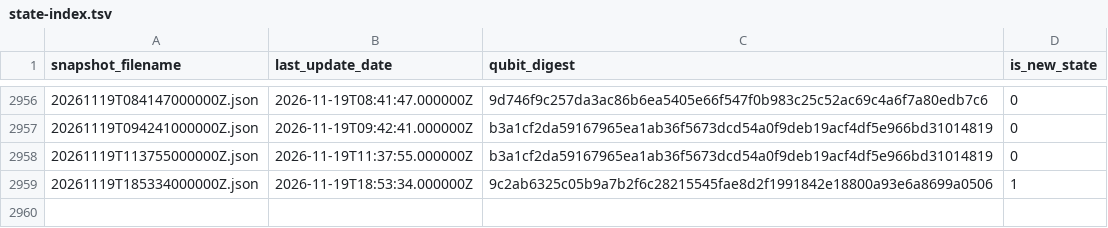
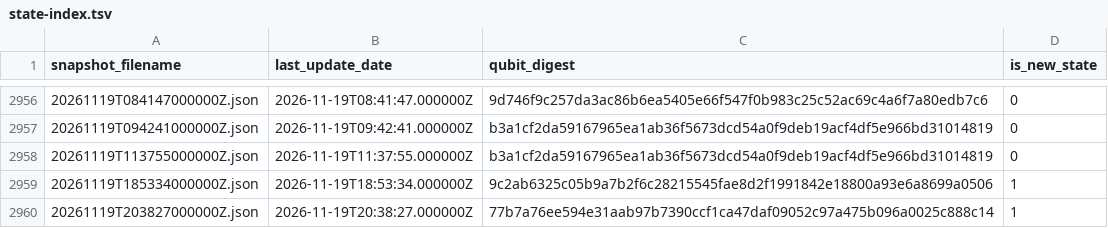
Before and after one commit to SuperconducTED/superconducted-noise-engine, a TSV file: health/state-index.tsv, drawn as a sheet; only a part is shown, gaps mark what is left out; the diff names each change by its address in the sheet, - before the commit and + after, or states it on an @@ line.

```diff
--- a/health/state-index.tsv
+++ b/health/state-index.tsv
+row 2960: 20261119T203827000000Z.json | 2026-11-19T20:38:27.000000Z | 77b7a76ee594e31aab97b7390ccf1ca47daf09052c97a475b096a0025c888c14 | 1
```
Also changed, not shown: ledger/2026-11.tsv, 1 other file.
